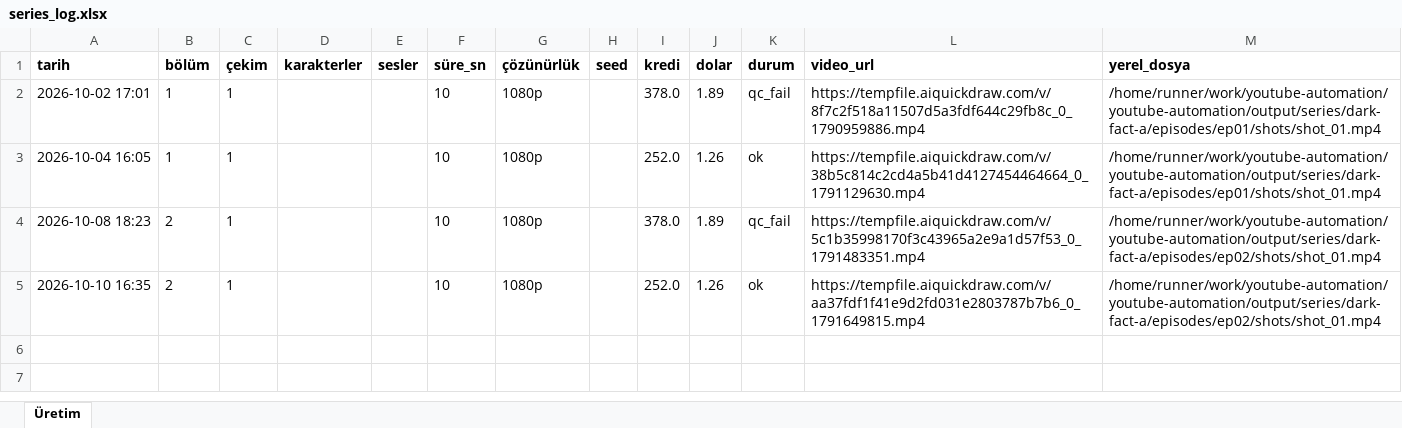
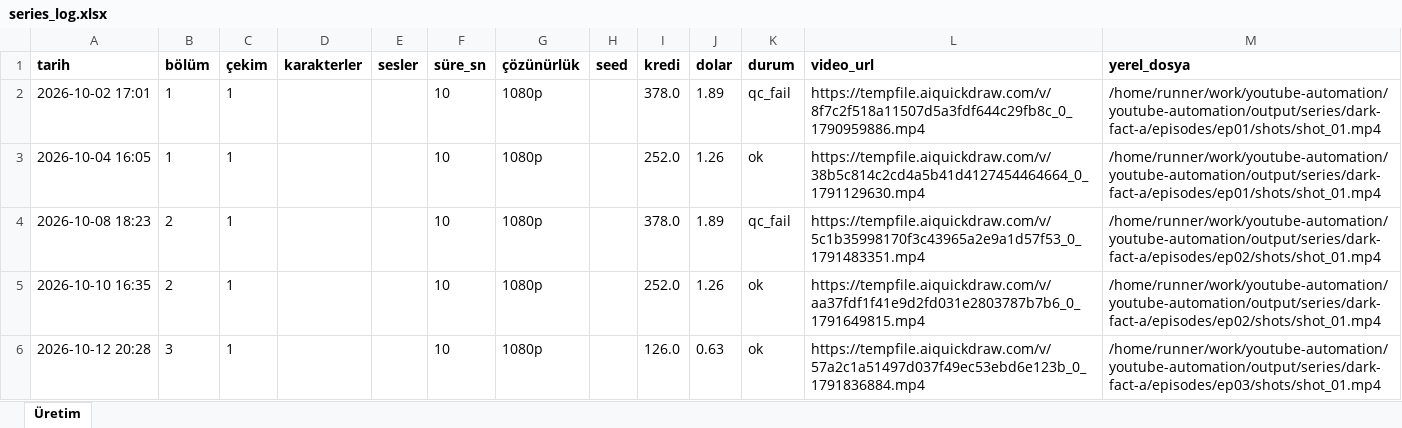
Before and after one commit to Wolkchen00/youtube-automation, an Excel workbook: shadowedhistory/dark-fact-a/series_log.xlsx, sheet Üretim, drawn as a sheet; values as stored, in another font and other column widths than the file's, no borders; the diff names each change by its address in the sheet, - before the commit and + after, or states it on an @@ line.

```diff
--- a/shadowedhistory/dark-fact-a/series_log.xlsx (sheet Üretim)
+++ b/shadowedhistory/dark-fact-a/series_log.xlsx (sheet Üretim)
+row 6: 2026-10-12 20:28 | 3 | 1 |  |  | 10 | 1080p |  | 126.0 | 0.63 | ok | https://tempfile.aiquickdraw.com/v/57a2c1a51497d037f49ec53ebd6e123b_0_1791836884.mp4 | /home/runner/work/youtube-automation/youtube-automation/output/series/dark-fact-a/episodes/ep03/shots/shot_01.mp4
```
Also changed, not shown: 8 other files.
